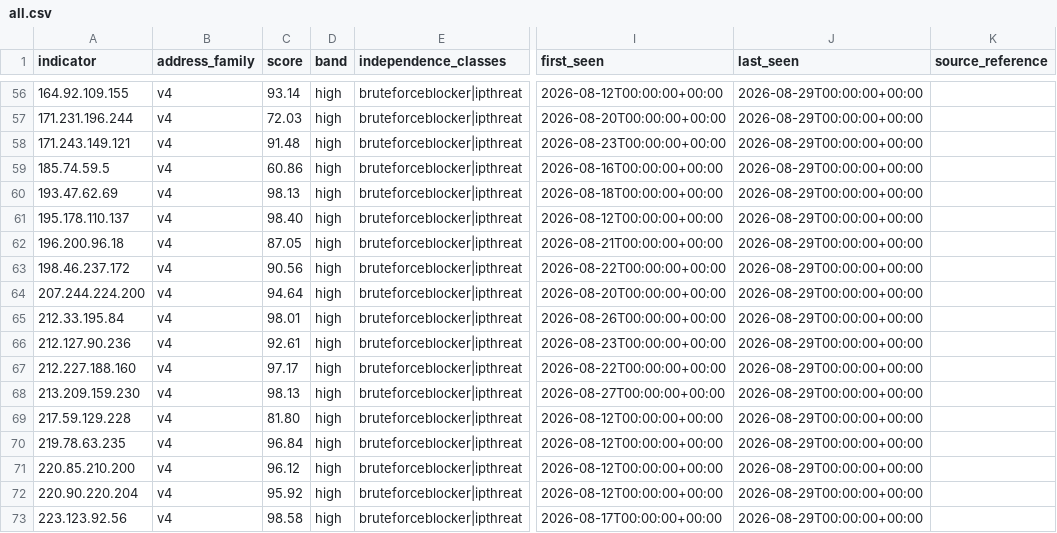
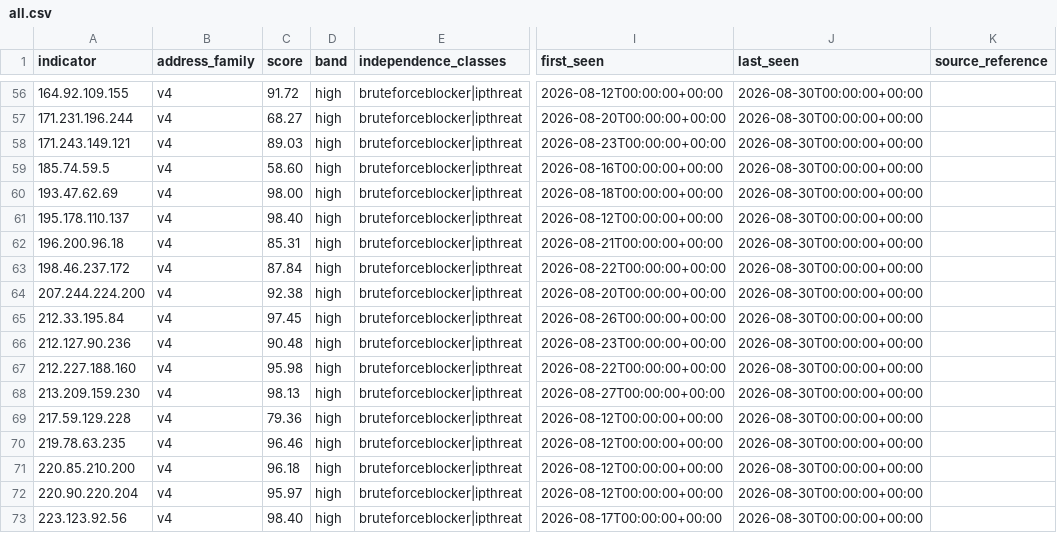
Before and after one commit to neilweitzel/xfeeds, a CSV file: feeds/clean/all.csv, drawn as a sheet; only a part is shown, gaps mark what is left out; the diff covers the shown part only; the diff names each change by its address in the sheet, - before the commit and + after, or states it on an @@ line.

```diff
--- a/feeds/clean/all.csv
+++ b/feeds/clean/all.csv
-C56 (score): 93.14
+C56 (score): 91.72
-J56:J73 (last_seen): 2026-08-29T00:00:00+00:00
+J56:J73 (last_seen): 2026-08-30T00:00:00+00:00
-C57 (score): 72.03
+C57 (score): 68.27
-C58 (score): 91.48
+C58 (score): 89.03
-C59 (score): 60.86
+C59 (score): 58.60
-C60 (score): 98.13
+C60 (score): 98.00
-C62 (score): 87.05
+C62 (score): 85.31
-C63 (score): 90.56
+C63 (score): 87.84
-C64 (score): 94.64
+C64 (score): 92.38
-C65 (score): 98.01
+C65 (score): 97.45
-C66 (score): 92.61
+C66 (score): 90.48
-C67 (score): 97.17
+C67 (score): 95.98
-C69 (score): 81.80
+C69 (score): 79.36
-C70 (score): 96.84
+C70 (score): 96.46
-C71 (score): 96.12
+C71 (score): 96.18
-C72 (score): 95.92
+C72 (score): 95.97
-C73 (score): 98.58
+C73 (score): 98.40
```
Also changed, not shown: 110 edited cells elsewhere in this file, 51 other files.
